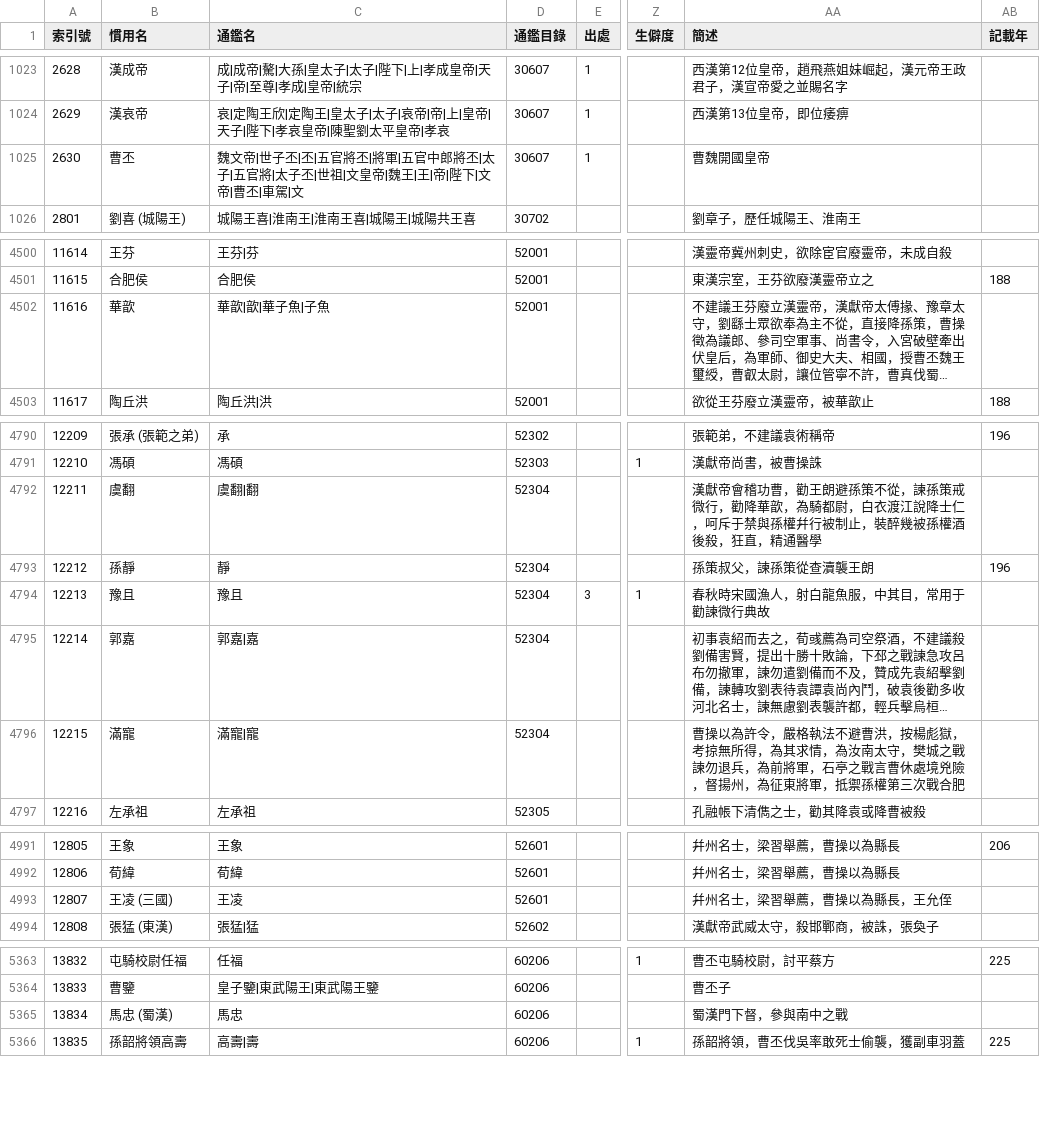
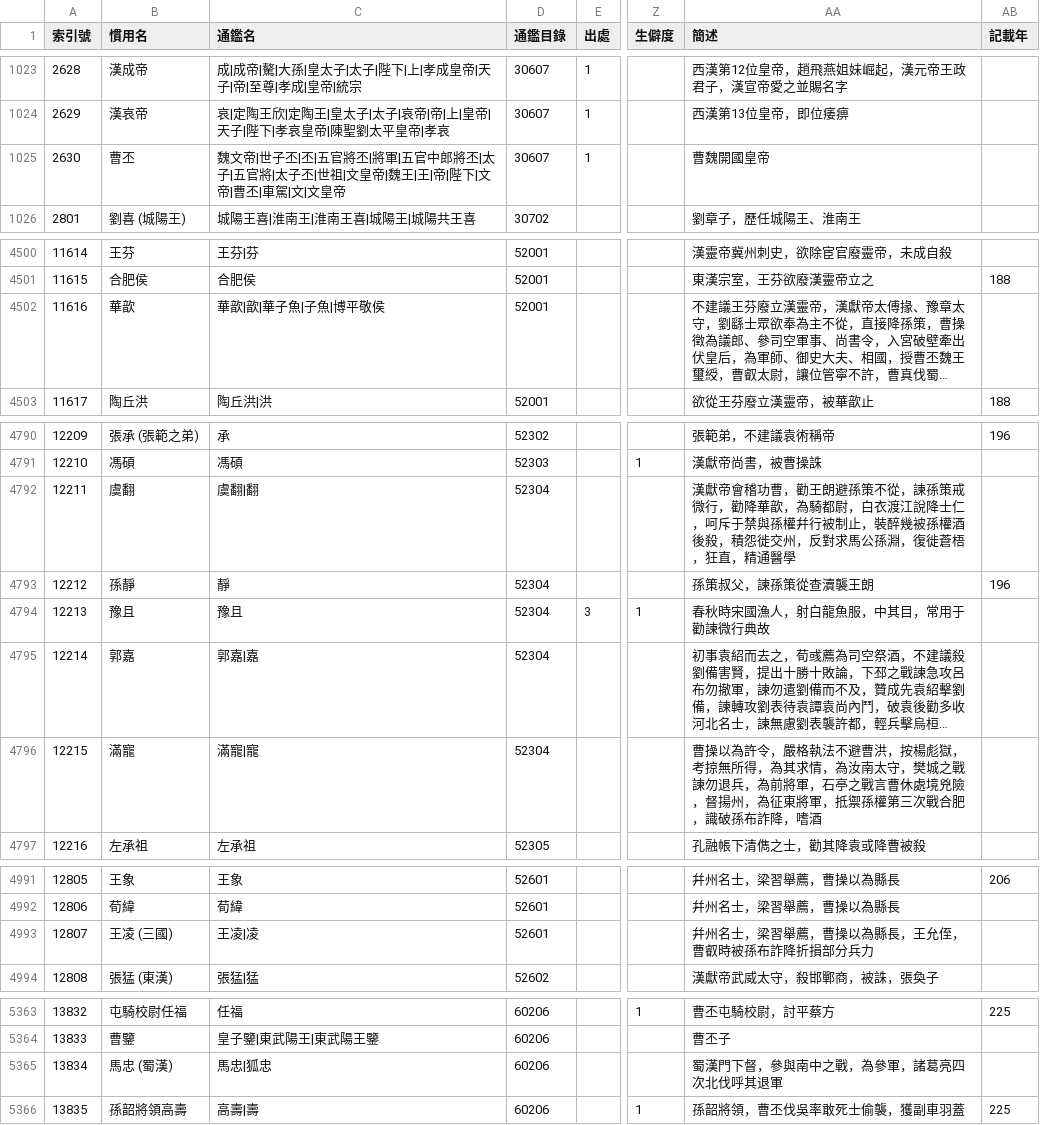
Before and after one commit to gintian/zizhitongjian, a CSV file: 1_主要數據/人物總表.csv, drawn as a sheet; only a part is shown, gaps mark what is left out; long unchanged cells end in …; the diff covers the shown part only; the diff names each change by its address in the sheet, - before the commit and + after, or states it on an @@ line.

```diff
--- a/1_主要數據/人物總表.csv
+++ b/1_主要數據/人物總表.csv
-C1025 (通鑑名): …車駕|文
+C1025 (通鑑名): …車駕|文|文皇帝
-C4502 (通鑑名): 華歆|歆|華子魚|子魚
+C4502 (通鑑名): 華歆|歆|華子魚|子魚|博平敬侯
-AA4792 (簡述): …酒後殺，狂直，精…
+AA4792 (簡述): …酒後殺，積怨徙交州，反對求馬公孫淵，復徙蒼梧，狂直，精…
-AA4796 (簡述): …次戰合肥
+AA4796 (簡述): …次戰合肥，識破孫布詐降，嗜酒
-C4993 (通鑑名): 王凌
+C4993 (通鑑名): 王凌|凌
-AA4993 (簡述): 幷州名士，梁習舉薦，曹操以為縣長，王允侄
+AA4993 (簡述): 幷州名士，梁習舉薦，曹操以為縣長，王允侄，曹叡時被孫布詐降折損部分兵力
-C5365 (通鑑名): 馬忠
+C5365 (通鑑名): 馬忠|狐忠
-AA5365 (簡述): 蜀漢門下督，參與南中之戰
+AA5365 (簡述): 蜀漢門下督，參與南中之戰，為參軍，諸葛亮四次北伐呼其退軍
```
Also changed, not shown: 11 added rows, 18 edited cells and row numbers in column A elsewhere in this file, 1_主要數據/通鑑目錄.csv, 2 other files.
